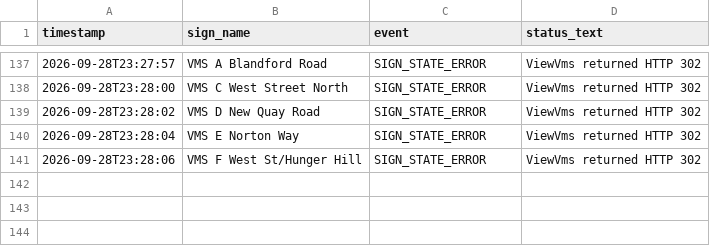
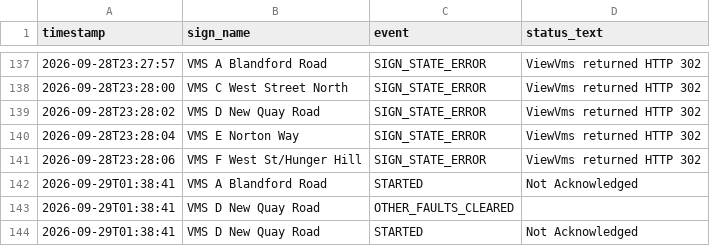
Before and after one commit to iamthecountofmontecrypto-a11y/vms, a CSV file: fault_log.csv, drawn as a sheet; only a part is shown, gaps mark what is left out.

Commit message:
Update fault_log.csv 2026-09-29T01:38:55

```diff
--- a/fault_log.csv
+++ b/fault_log.csv
@@ -141 +141,4 @@ timestamp,sign_name,event,status_text
 2026-09-28T23:28:06,VMS F West St/Hunger Hill,SIGN_STATE_ERROR,ViewVms returned HTTP 302
+2026-09-29T01:38:41,VMS A Blandford Road,STARTED,Not Acknowledged
+2026-09-29T01:38:41,VMS D New Quay Road,OTHER_FAULTS_CLEARED,
+2026-09-29T01:38:41,VMS D New Quay Road,STARTED,Not Acknowledged
```
